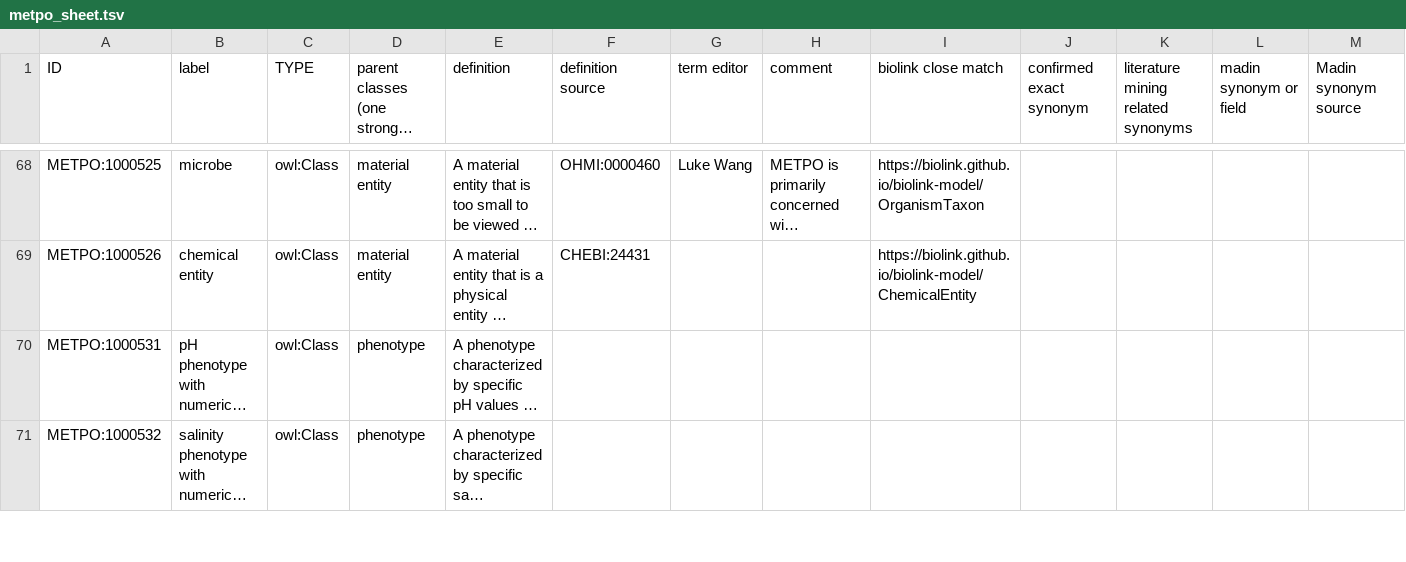
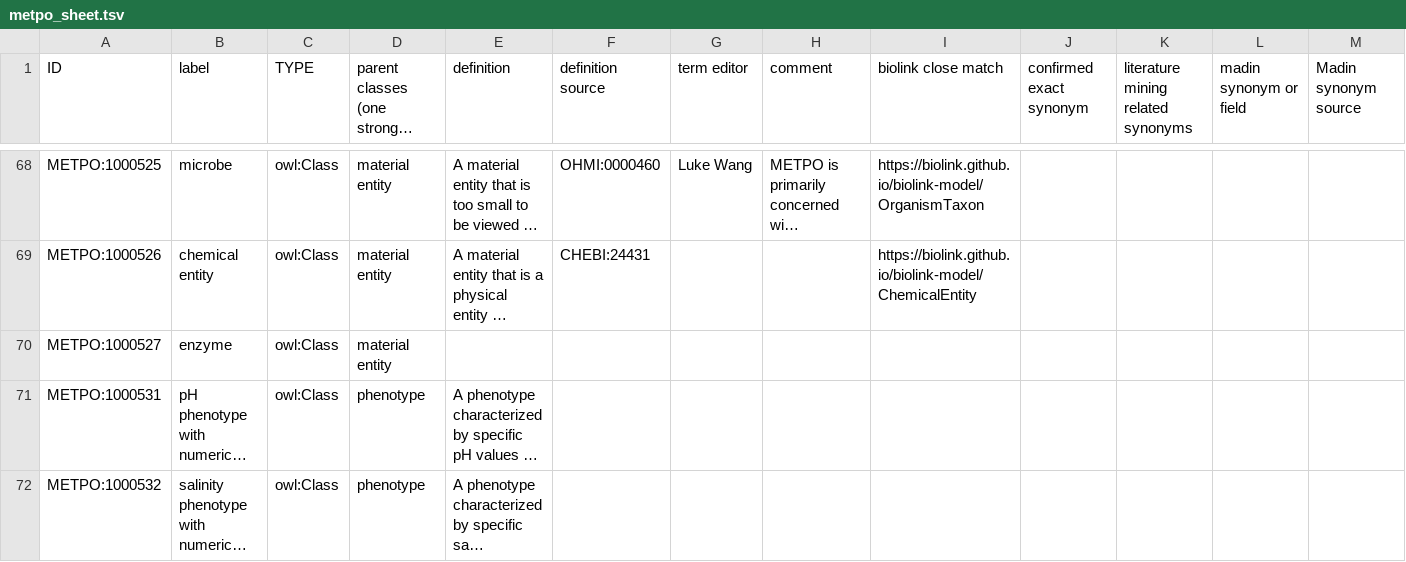
Before and after one commit to berkeleybop/metpo, a TSV file: src/templates/metpo_sheet.tsv, drawn as a sheet; only a part is shown, gaps mark what is left out; long unchanged cells end in …; rows hold the shown columns only; the diff names each change by its address in the sheet, - before the commit and + after, or states it on an @@ line.

```diff
--- a/src/templates/metpo_sheet.tsv
+++ b/src/templates/metpo_sheet.tsv
+row 70: METPO:1000527 | enzyme | owl:Class | material entity
```
Also changed, not shown: src/templates/metpo-properties.tsv, src/templates/stubs.tsv, 21 other files.
